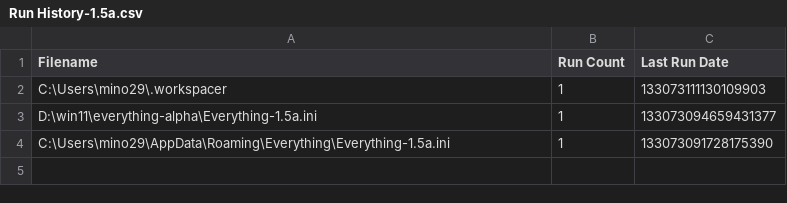
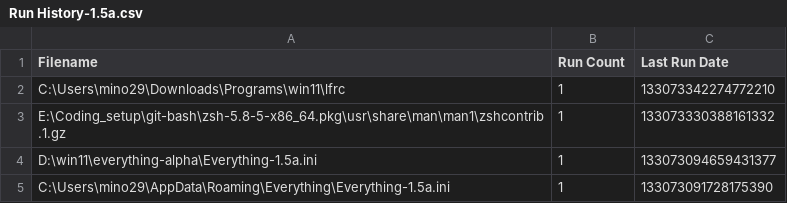
Before and after one commit to odoochain/zenman-dotfiles, a CSV file: windows/everything/Run History-1.5a.csv, drawn as a sheet.

```diff
--- a/windows/everything/Run History-1.5a.csv
+++ b/windows/everything/Run History-1.5a.csv
@@ -1,3 +1,4 @@
 Filename,Run Count,Last Run Date
-"C:\Users\mino29\.workspacer",1,133073111130109903
+"C:\Users\mino29\Downloads\Programs\win11\lfrc",1,133073342274772210
+"E:\Coding_setup\git-bash\zsh-5.8-5-x86_64.pkg\usr\share\man\man1\zshcontrib.1.gz",1,133073330388161332
 "D:\win11\everything-alpha\Everything-1.5a.ini",1,133073094659431377
```
Also changed, not shown: 10 other files.
